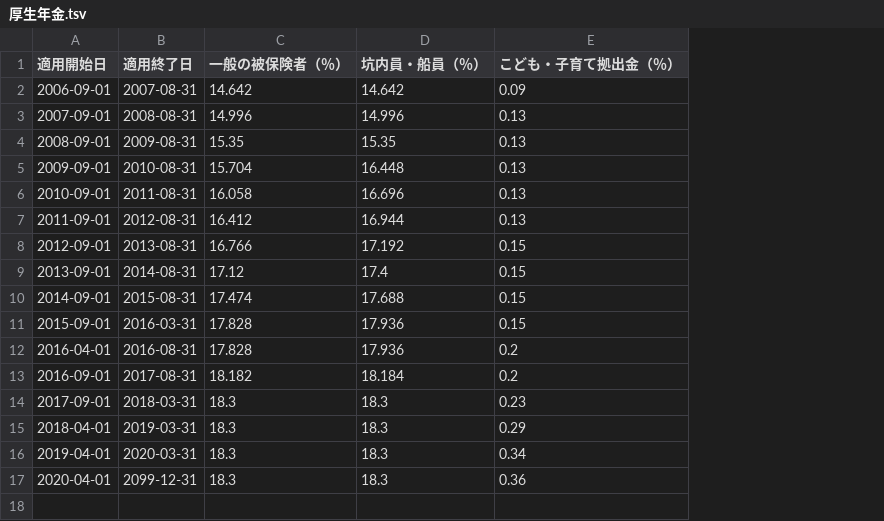
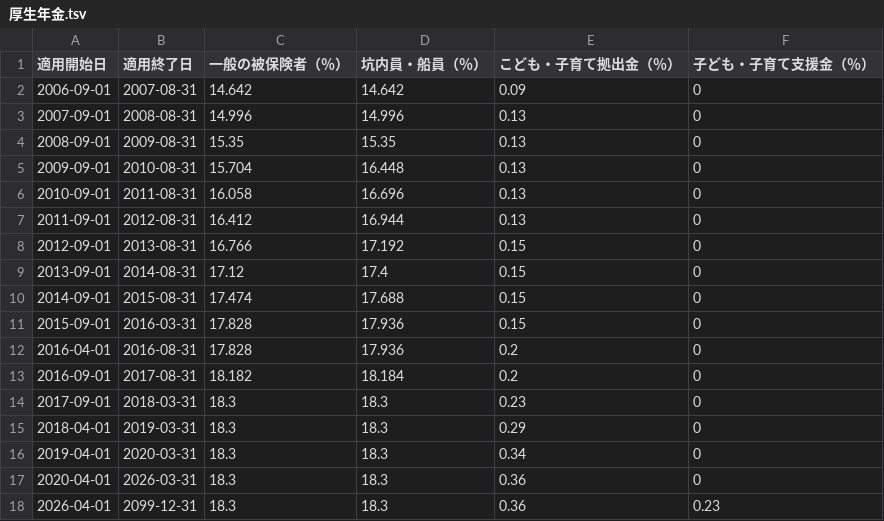
Before and after one commit to hybitz/tax_jp, a TSV file: data/社会保険料/厚生年金.tsv, drawn as a sheet; the diff names each change by its address in the sheet, - before the commit and + after, or states it on an @@ line.

Commit message:
refs #6 厚生年金DBに子ども・子育て支援金(0.23%)の率を保持できるよう更新する

```diff
--- a/data/社会保険料/厚生年金.tsv
+++ b/data/社会保険料/厚生年金.tsv
+column F (子ども・子育て支援金（％）), rows 2-17: all 0
-B17 (適用終了日): 2099-12-31
+B17 (適用終了日): 2026-03-31
+row 18: 2026-04-01 | 2099-12-31 | 18.3 | 18.3 | 0.36 | 0.23
```
Also changed, not shown: 5 other files.
